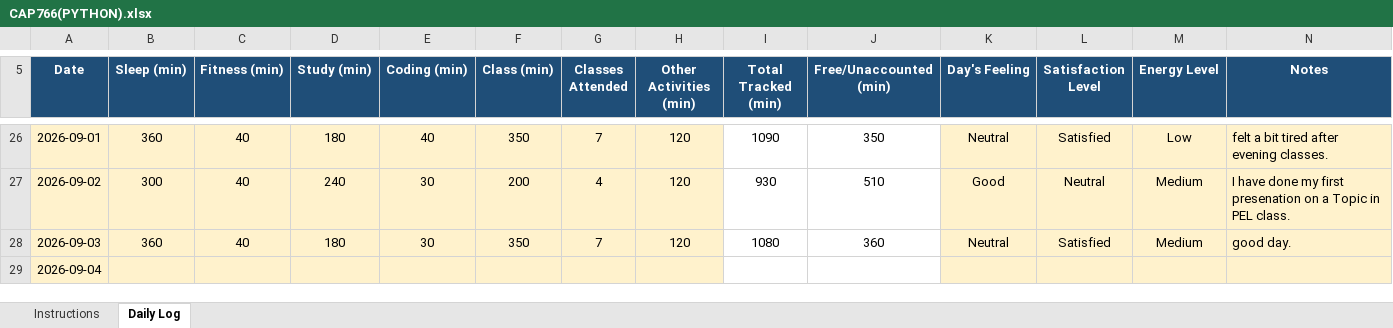
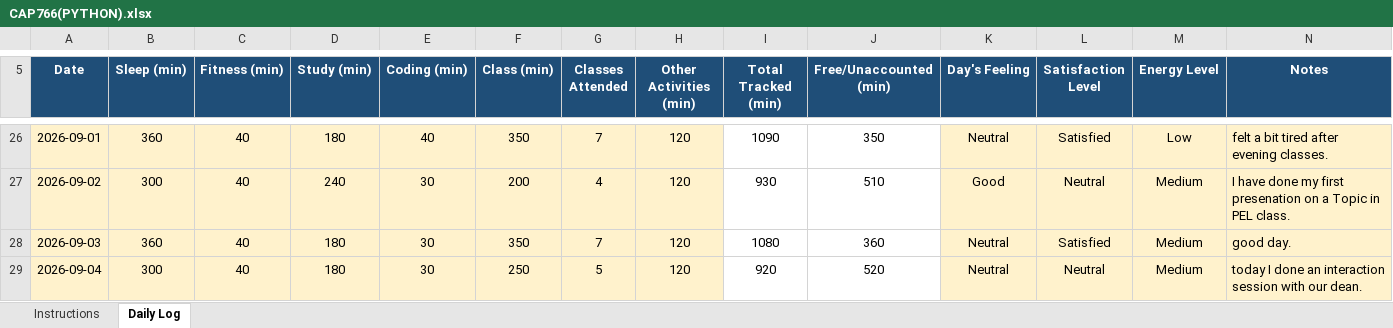
Before and after one commit to djveeru12345-wq/CAP776-GROUP-I-, an Excel workbook: CAP766(PYTHON).xlsx, sheet Daily Log, drawn as a sheet; only a part is shown, gaps mark what is left out; values as stored, in another font and other column widths than the file's, no borders; conditional formats not drawn; the diff names each change by its address in the sheet, - before the commit and + after, or states it on an @@ line.

Commit message:
updated excel file sheet

```diff
--- a/CAP766(PYTHON).xlsx (sheet Daily Log)
+++ b/CAP766(PYTHON).xlsx (sheet Daily Log)
-B29 (Sleep (min)): (empty)
+B29 (Sleep (min)): 300
-C29 (Fitness (min)): (empty)
+C29 (Fitness (min)): 40
-D29 (Study (min)): (empty)
+D29 (Study (min)): 180
-E29 (Coding (min)): (empty)
+E29 (Coding (min)): 30
-F29 (Class (min)): (empty)
+F29 (Class (min)): 250
-G29 (Classes Attended): (empty)
+G29 (Classes Attended): 5
-H29 (Other Activities (min)): (empty)
+H29 (Other Activities (min)): 120
-I29 (Total Tracked (min)): (empty)
+I29 (Total Tracked (min)): 920
-J29 (Free/Unaccounted (min)): (empty)
+J29 (Free/Unaccounted (min)): 520
-K29 (Day's Feeling): (empty)
+K29 (Day's Feeling): Neutral
-L29 (Satisfaction Level): (empty)
+L29 (Satisfaction Level): Neutral
-M29 (Energy Level): (empty)
+M29 (Energy Level): Medium
-N29 (Notes): (empty)
+N29 (Notes): today I done an interaction session with our dean.
```
